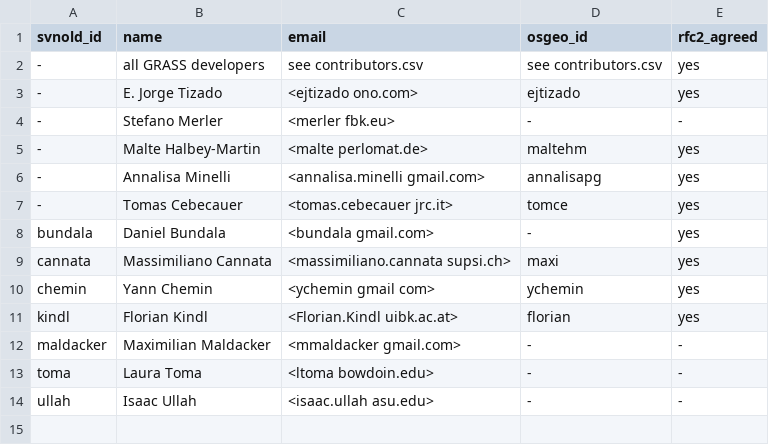
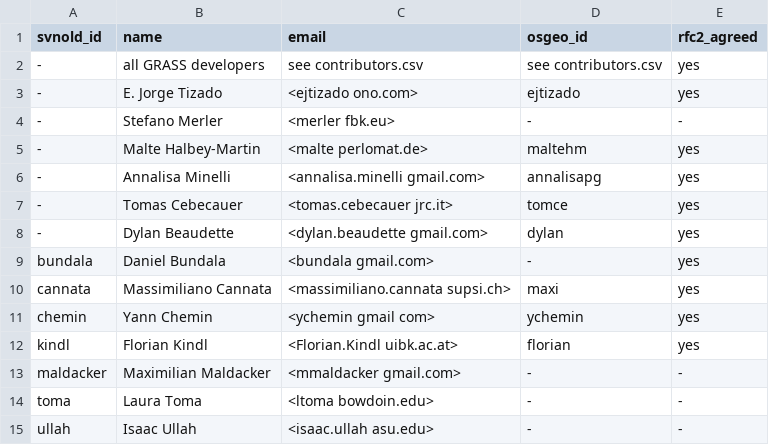
Before and after one commit to OSGeo/grass-addons, a CSV file: contributors.csv, drawn as a sheet; the diff names each change by its address in the sheet, - before the commit and + after, or states it on an @@ line.

Commit message:
added Dylan Beaudette
git-svn-id: https://svn.osgeo.org/grass/grass-addons@31158 15284696-431f-4ddb-bdfa-cd5b030d7da7

```diff
--- a/contributors.csv
+++ b/contributors.csv
+row 8: - | Dylan Beaudette | <dylan.beaudette gmail.com> | dylan | yes
```
